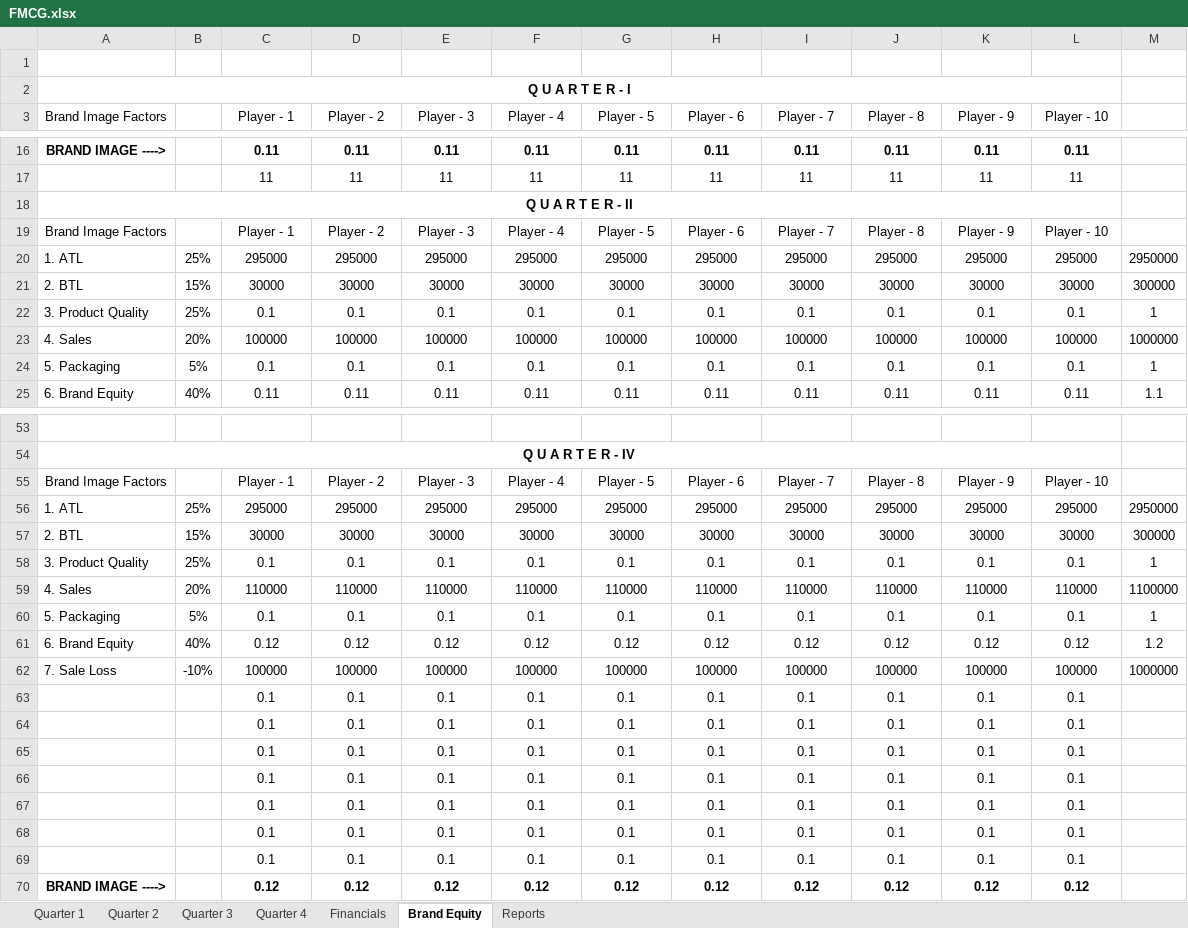
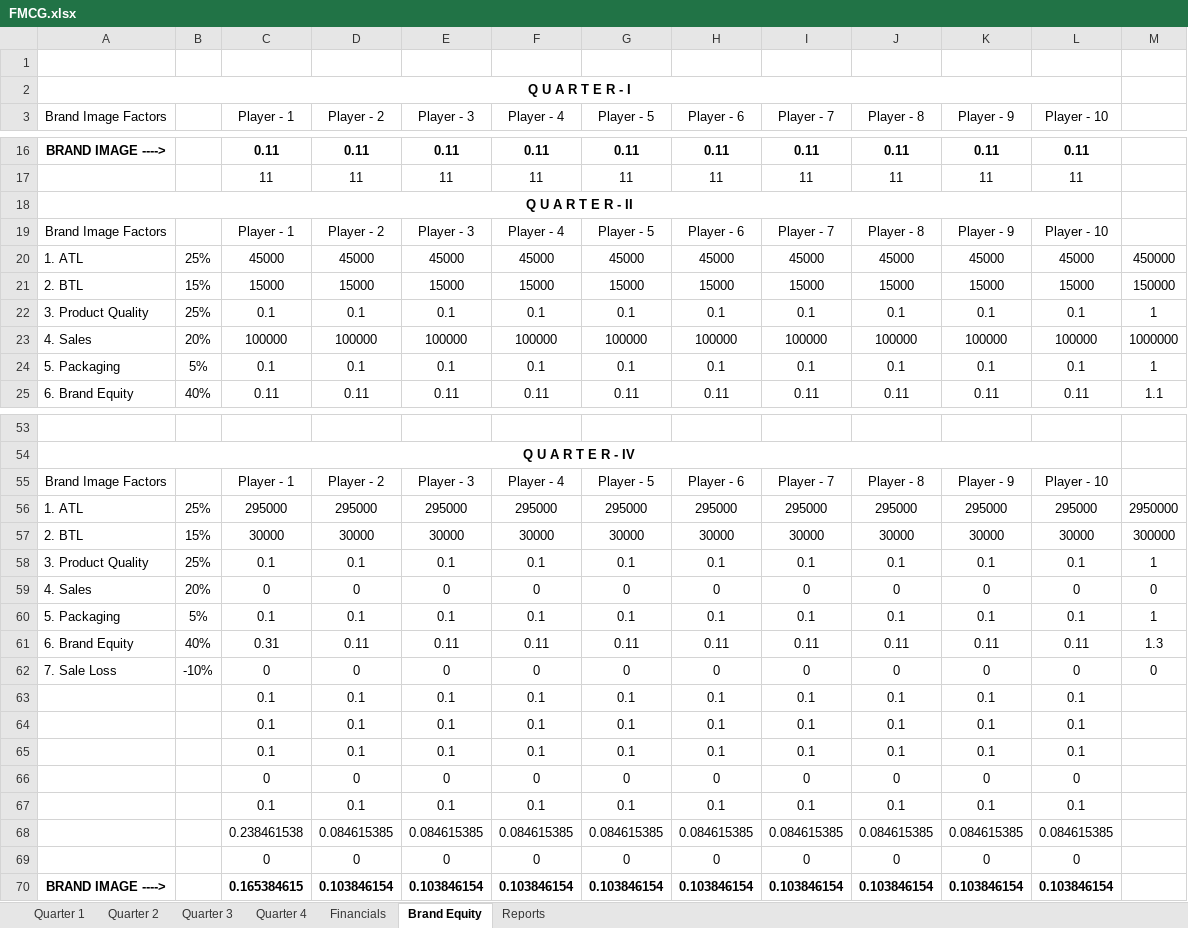
Before and after one commit to nilavghosh/MSim, an Excel workbook: MSim/App_Data/GameModel/FMCG.xlsx, sheet Brand Equity, drawn as a sheet; only a part is shown, gaps mark what is left out; values as stored, in another font and other column widths than the file's, no borders; removed rows and columns are numbered as before the commit, all else as after; the diff covers the shown part only; the diff names each change by its address in the sheet, - before the commit and + after, or states it on an @@ line.

```diff
--- a/MSim/App_Data/GameModel/FMCG.xlsx (sheet Brand Equity)
+++ b/MSim/App_Data/GameModel/FMCG.xlsx (sheet Brand Equity)
-row 20: 1. ATL | 25% | 295000 | 295000 | 295000 | 295000 | 295000 | 295000 | 295000 | 295000 | 295000 | 295000 | 2950000
-row 21: 2. BTL | 15% | 30000 | 30000 | 30000 | 30000 | 30000 | 30000 | 30000 | 30000 | 30000 | 30000 | 300000
+row 20: 1. ATL | 25% | 45000 | 45000 | 45000 | 45000 | 45000 | 45000 | 45000 | 45000 | 45000 | 45000 | 450000
+row 21: 2. BTL | 15% | 15000 | 15000 | 15000 | 15000 | 15000 | 15000 | 15000 | 15000 | 15000 | 15000 | 150000
-row 59: 4. Sales | 20% | 110000 | 110000 | 110000 | 110000 | 110000 | 110000 | 110000 | 110000 | 110000 | 110000 | 1100000
+row 59: 4. Sales | 20% | 0 | 0 | 0 | 0 | 0 | 0 | 0 | 0 | 0 | 0 | 0
-row 61: 6. Brand Equity | 40% | 0.12 | 0.12 | 0.12 | 0.12 | 0.12 | 0.12 | 0.12 | 0.12 | 0.12 | 0.12 | 1.2
-row 62: 7. Sale Loss | -10% | 100000 | 100000 | 100000 | 100000 | 100000 | 100000 | 100000 | 100000 | 100000 | 100000 | 1000000
+row 61: 6. Brand Equity | 40% | 0.31 | 0.11 | 0.11 | 0.11 | 0.11 | 0.11 | 0.11 | 0.11 | 0.11 | 0.11 | 1.3
+row 62: 7. Sale Loss | -10% | 0 | 0 | 0 | 0 | 0 | 0 | 0 | 0 | 0 | 0 | 0
+row 66:  |  | 0 | 0 | 0 | 0 | 0 | 0 | 0 | 0 | 0 | 0
-row 67:  |  | 0.1 | 0.1 | 0.1 | 0.1 | 0.1 | 0.1 | 0.1 | 0.1 | 0.1 | 0.1
-row 68:  |  | 0.1 | 0.1 | 0.1 | 0.1 | 0.1 | 0.1 | 0.1 | 0.1 | 0.1 | 0.1
-row 69:  |  | 0.1 | 0.1 | 0.1 | 0.1 | 0.1 | 0.1 | 0.1 | 0.1 | 0.1 | 0.1
-row 70: BRAND IMAGE ----> |  | 0.12 | 0.12 | 0.12 | 0.12 | 0.12 | 0.12 | 0.12 | 0.12 | 0.12 | 0.12
+row 68:  |  | 0.238461538 | 0.084615385 | 0.084615385 | 0.084615385 | 0.084615385 | 0.084615385 | 0.084615385 | 0.084615385 | 0.084615385 | 0.084615385
+row 69:  |  | 0 | 0 | 0 | 0 | 0 | 0 | 0 | 0 | 0 | 0
+row 70: BRAND IMAGE ----> |  | 0.165384615 | 0.103846154 | 0.103846154 | 0.103846154 | 0.103846154 | 0.103846154 | 0.103846154 | 0.103846154 | 0.103846154 | 0.103846154
```
Also changed, not shown: 5 added rows and 5 removed rows elsewhere in this sheet, sheet Financials, sheet Quarter 3, sheet Quarter 4, sheet Quarter 2, sheet Quarter 1, formulas that keep their value, charts or pictures, 6 other files.
